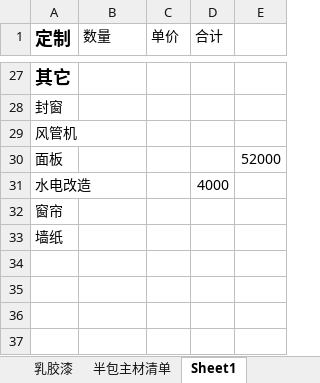
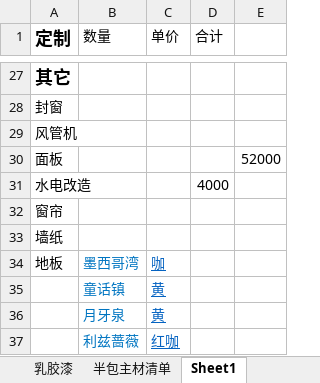
Before and after one commit to 644792799/Decoration, an Excel workbook: 装修预算.xlsx, sheet Sheet1, drawn as a sheet; only a part is shown, gaps mark what is left out; values as stored, in another font and other column widths than the file's, no borders; the diff names each change by its address in the sheet, - before the commit and + after, or states it on an @@ line.

Commit message:
--

```diff
--- a/装修预算.xlsx (sheet Sheet1)
+++ b/装修预算.xlsx (sheet Sheet1)
+row 34: 地板 | 墨西哥湾 | 咖
+row 35:  | 童话镇 | 黄
+row 36:  | 月牙泉 | 黄
+row 37:  | 利兹蔷薇 | 红咖
```
